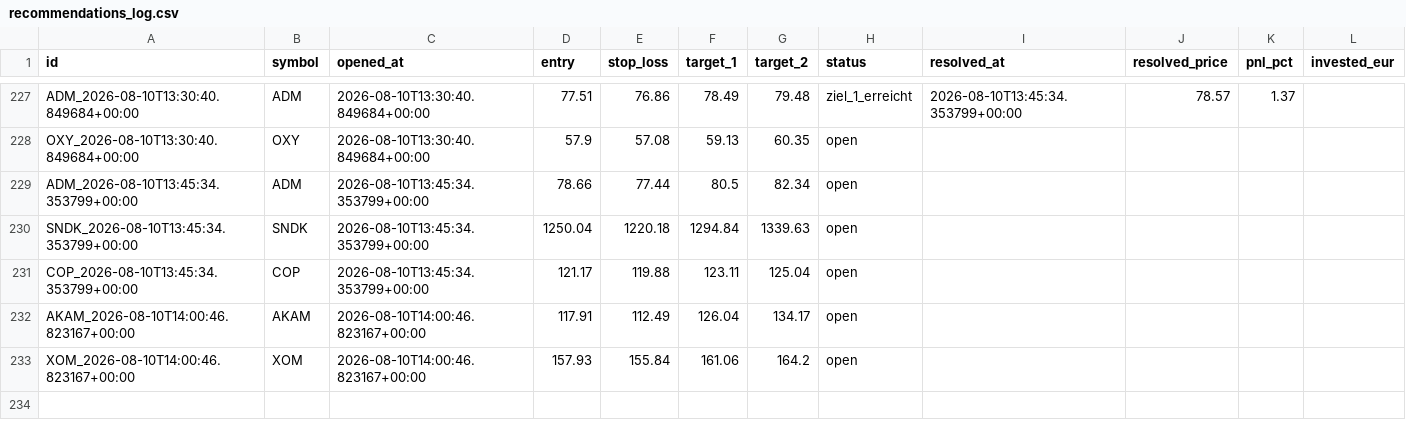
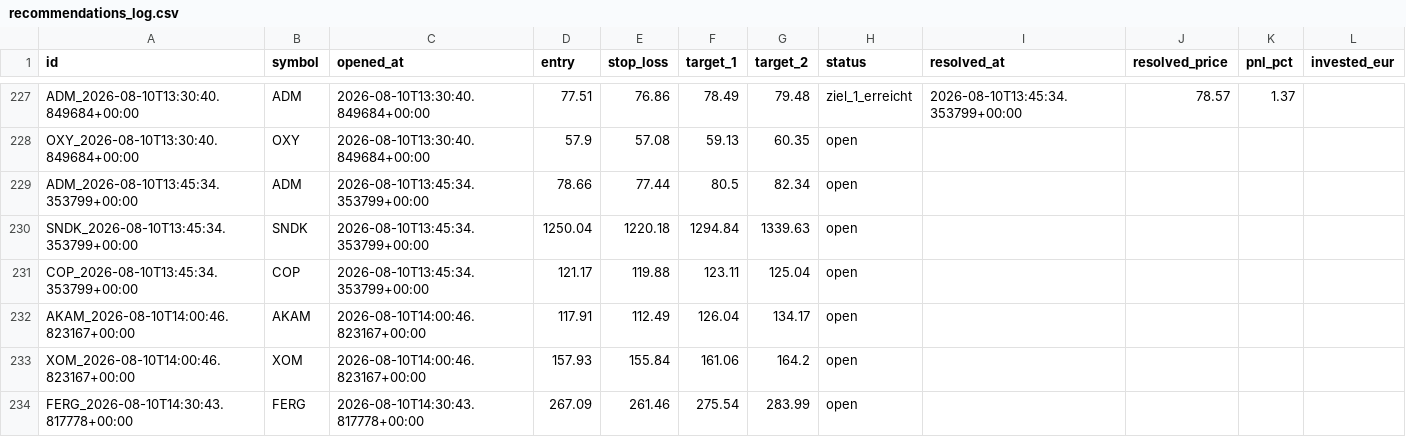
Before and after one commit to luiswolny-dot/Trading-Gehirn, a CSV file: data/recommendations_log.csv, drawn as a sheet; only a part is shown, gaps mark what is left out.

```diff
--- a/data/recommendations_log.csv
+++ b/data/recommendations_log.csv
@@ -233 +233,2 @@ AKAM_2026-08-10T14:00:46.823167+00:00,AKAM,2026-08-10T14:00:46.823167+00:00,117.
 XOM_2026-08-10T14:00:46.823167+00:00,XOM,2026-08-10T14:00:46.823167+00:00,157.93,155.84,161.06,164.2,open,,,,
+FERG_2026-08-10T14:30:43.817778+00:00,FERG,2026-08-10T14:30:43.817778+00:00,267.09,261.46,275.54,283.99,open,,,,
```
Also changed, not shown: 35 other files.
